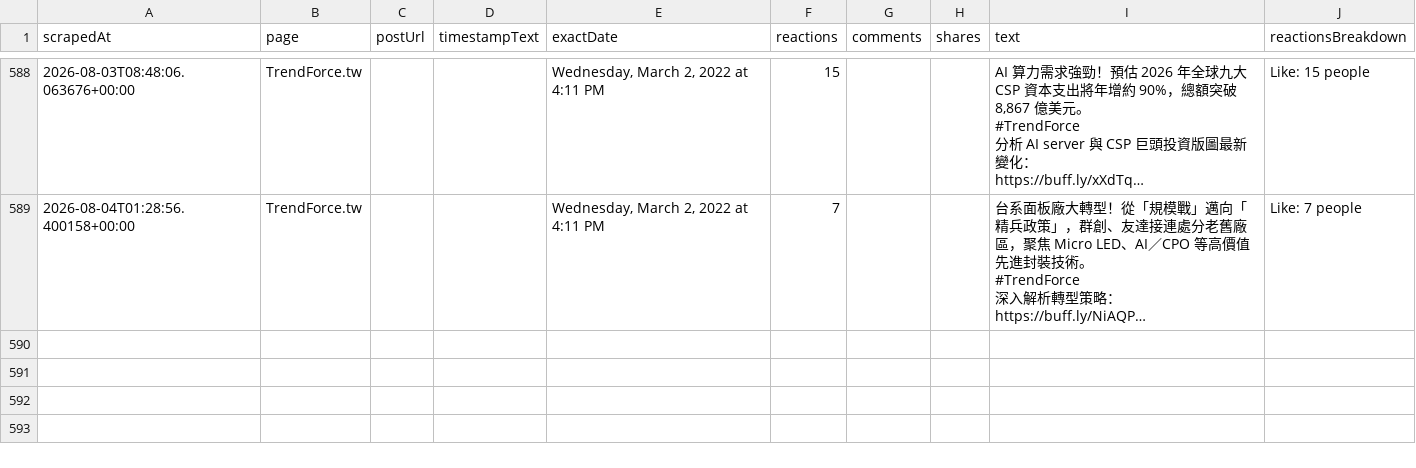
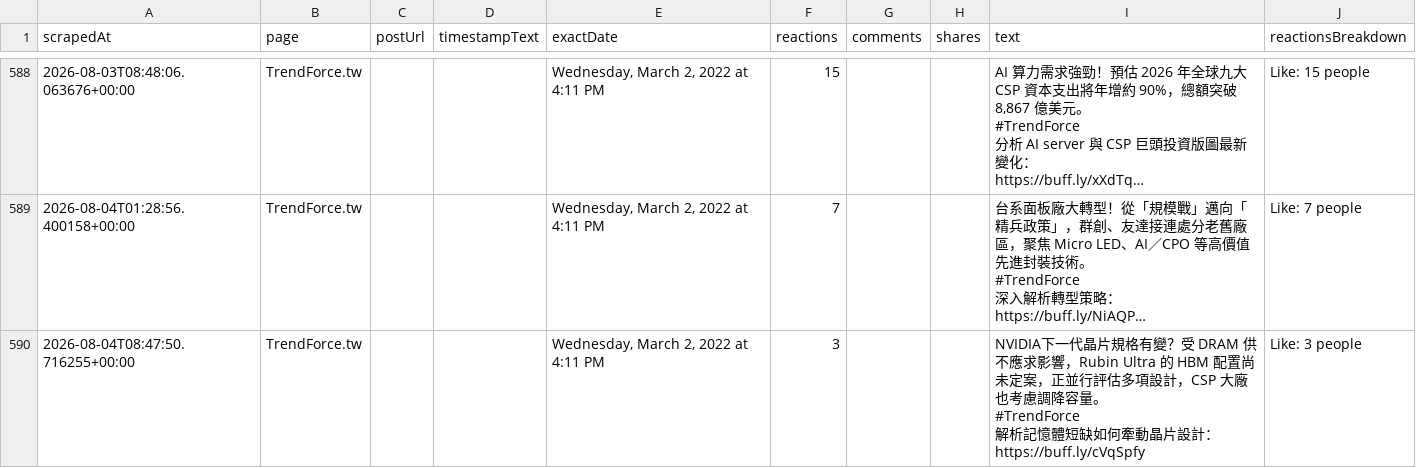
Before and after one commit to Evaline8485/TrendForceDashboard, a CSV file: csv/facebook/TrendForce.tw.csv, drawn as a sheet; only a part is shown, gaps mark what is left out; long unchanged cells end in …; ↵ is a line break in a cell; the diff names each change by its address in the sheet, - before the commit and + after, or states it on an @@ line.

```diff
--- a/csv/facebook/TrendForce.tw.csv
+++ b/csv/facebook/TrendForce.tw.csv
+row 590: 2026-08-04T08:47:50.716255+00:00 | TrendForce.tw |  |  | Wednesday, March 2, 2022 at 4:11 PM | 3 |  |  | NVIDIA下一代晶片規格有變？受 DRAM 供不應求影響，Rubin Ultra 的 HBM 配置尚未定案，正並行評估多項設計，CSP 大廠也考慮調降容量。 ↵ #TrendForce ↵ 解析記憶體短缺如何牽動晶片設計： ↵ https://buff.ly/cVqSpfy | Like: 3 people
```
Also changed, not shown: csv/FT.csv, csv/TrendForce.csv, 40 other files.
